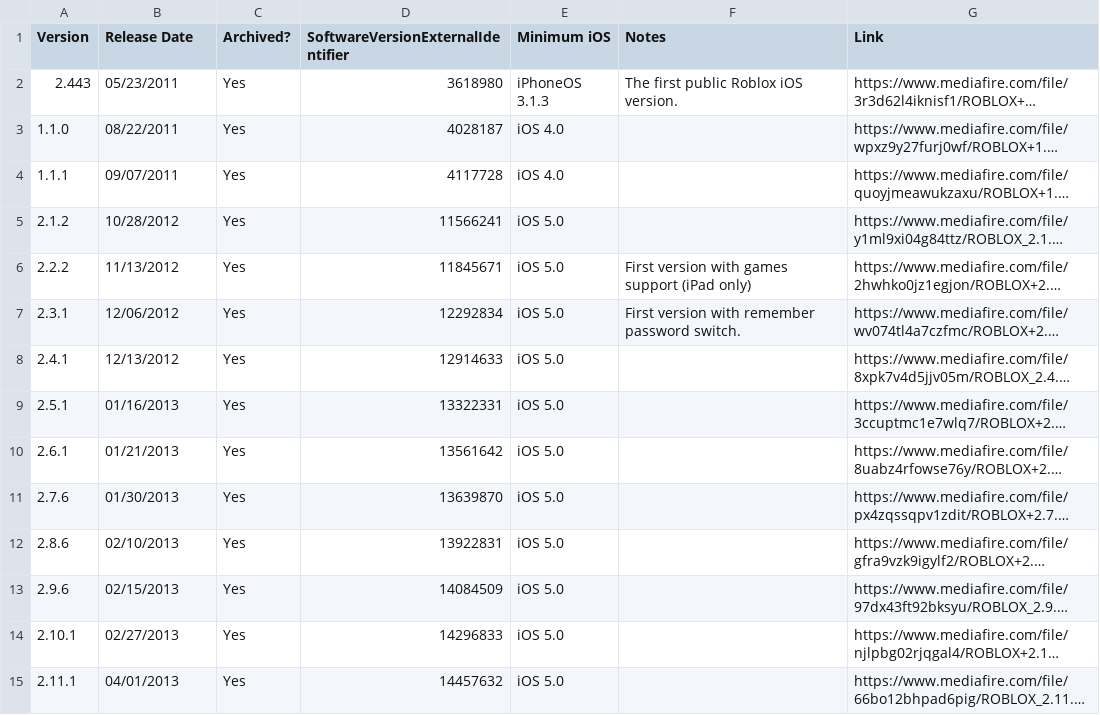
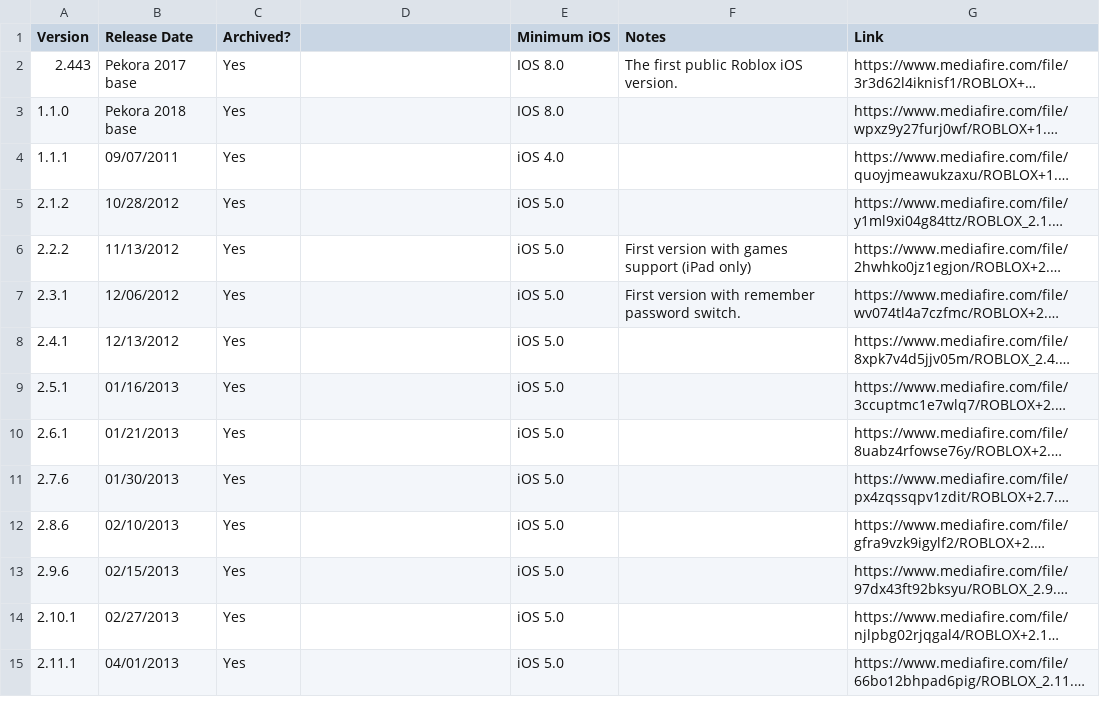
Before and after one commit to bablaerrr/ipa, a CSV file: csv/ROBLOX.csv, drawn as a sheet; long unchanged cells end in …; the diff names each change by its address in the sheet, - before the commit and + after, or states it on an @@ line.

```diff
--- a/csv/ROBLOX.csv
+++ b/csv/ROBLOX.csv
-D1: SoftwareVersionExternalIdentifier
+D1: (empty)
-B2 (Release Date): 05/23/2011
+B2 (Release Date): Pekora 2017 base
-D2: 3618980
+D2: (empty)
-E2 (Minimum iOS): iPhoneOS 3.1.3
+E2 (Minimum iOS): IOS 8.0
-B3 (Release Date): 08/22/2011
+B3 (Release Date): Pekora 2018 base
-D3: 4028187
+D3: (empty)
-E3 (Minimum iOS): iOS 4.0
+E3 (Minimum iOS): IOS 8.0
-D4: 4117728
+D4: (empty)
-D5: 11566241
+D5: (empty)
-D6: 11845671
+D6: (empty)
-D7: 12292834
+D7: (empty)
-D8: 12914633
+D8: (empty)
-D9: 13322331
+D9: (empty)
-D10: 13561642
+D10: (empty)
-D11: 13639870
+D11: (empty)
-D12: 13922831
+D12: (empty)
-D13: 14084509
+D13: (empty)
-D14: 14296833
+D14: (empty)
-D15: 14457632
+D15: (empty)
```
Also changed, not shown: 2 other files.
